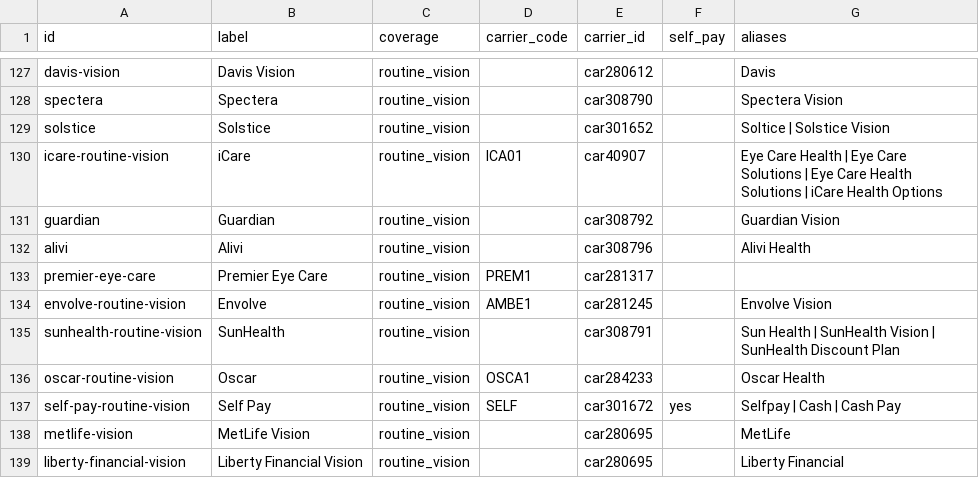
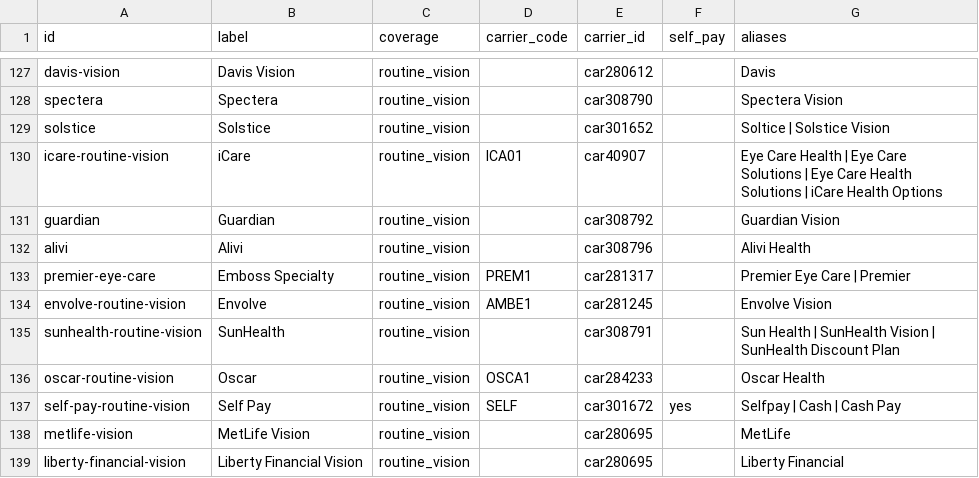
Before and after one commit to Data-Buddies-Solutions/amd_middleware, a CSV file: internal/insurance/data/south_florida/plans.csv, drawn as a sheet; only a part is shown, gaps mark what is left out.

```diff
--- a/internal/insurance/data/south_florida/plans.csv
+++ b/internal/insurance/data/south_florida/plans.csv
@@ -132,3 +132,3 @@ guardian,Guardian,routine_vision,,car308792,,Guardian Vision
 alivi,Alivi,routine_vision,,car308796,,Alivi Health
-premier-eye-care,Premier Eye Care,routine_vision,PREM1,car281317,,
+premier-eye-care,Emboss Specialty,routine_vision,PREM1,car281317,,Premier Eye Care | Premier
 envolve-routine-vision,Envolve,routine_vision,AMBE1,car281245,,Envolve Vision
```
Also changed, not shown: internal/insurance/data/spring_hill_crystal_river/plans.csv, 3 other files.
